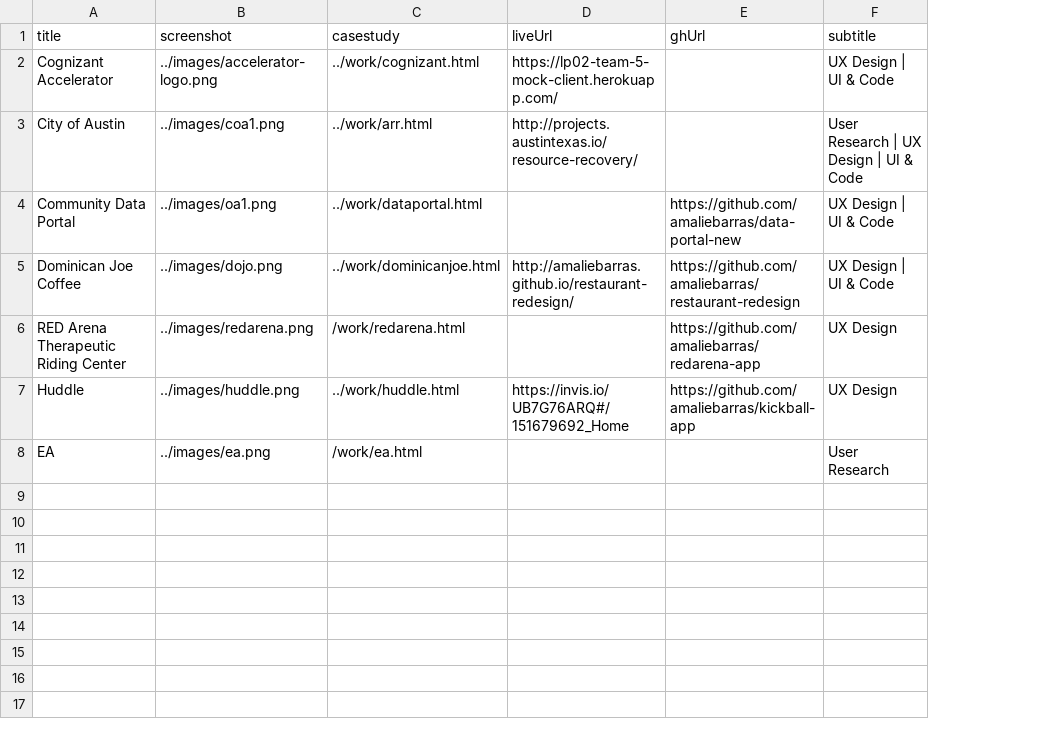
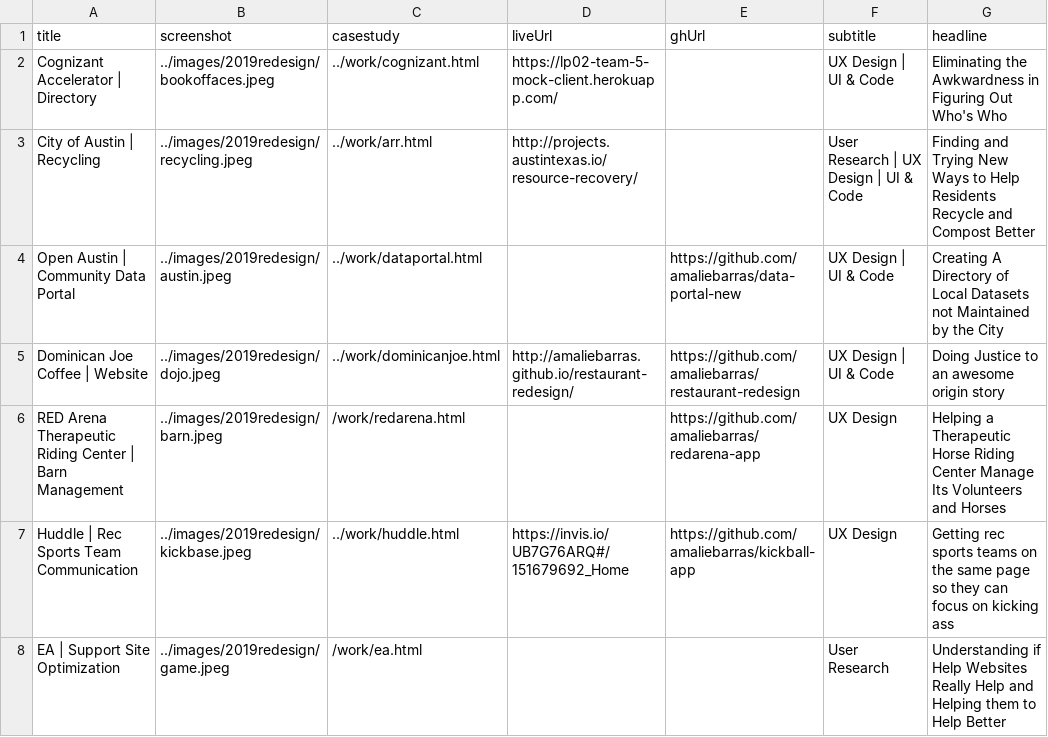
Before and after one commit to amaliebarras/amaliebarras.github.io, a CSV file: _data/work.csv, drawn as a sheet; the diff names each change by its address in the sheet, - before the commit and + after, or states it on an @@ line.

Commit message:
2019 redesign

```diff
--- a/_data/work.csv
+++ b/_data/work.csv
+column G (headline), rows 2-8: Eliminating the Awkwardness in Figuring Out Who's Who | Finding and Trying New Ways to Help Residents Recycle and Compost Better | Creating A Directory of Local Datasets not Maintained by the City | Doing Justice to an awesome origin story | Helping a Therapeutic Horse Riding Center Manage Its Volunteers and Horses | Getting rec sports teams on the same page so they can focus on kicking ass | Understanding if Help Websites Really Help and Helping them to Help Better
-A2 (title): Cognizant Accelerator
+A2 (title): Cognizant Accelerator | Directory
-B2 (screenshot): ../images/accelerator-logo.png
+B2 (screenshot): ../images/2019redesign/bookoffaces.jpeg
-A3 (title): City of Austin
+A3 (title): City of Austin | Recycling
-B3 (screenshot): ../images/coa1.png
+B3 (screenshot): ../images/2019redesign/recycling.jpeg
-A4 (title): Community Data Portal
+A4 (title): Open Austin | Community Data Portal
-B4 (screenshot): ../images/oa1.png
+B4 (screenshot): ../images/2019redesign/austin.jpeg
-A5 (title): Dominican Joe Coffee
+A5 (title): Dominican Joe Coffee | Website
-B5 (screenshot): ../images/dojo.png
+B5 (screenshot): ../images/2019redesign/dojo.jpeg
-A6 (title): RED Arena Therapeutic Riding Center
+A6 (title): RED Arena Therapeutic Riding Center | Barn Management
-B6 (screenshot): ../images/redarena.png
+B6 (screenshot): ../images/2019redesign/barn.jpeg
-A7 (title): Huddle
+A7 (title): Huddle | Rec Sports Team Communication
-B7 (screenshot): ../images/huddle.png
+B7 (screenshot): ../images/2019redesign/kickbase.jpeg
-A8 (title): EA
+A8 (title): EA | Support Site Optimization
-B8 (screenshot): ../images/ea.png
+B8 (screenshot): ../images/2019redesign/game.jpeg
```
Also changed, not shown: 47 other files.
